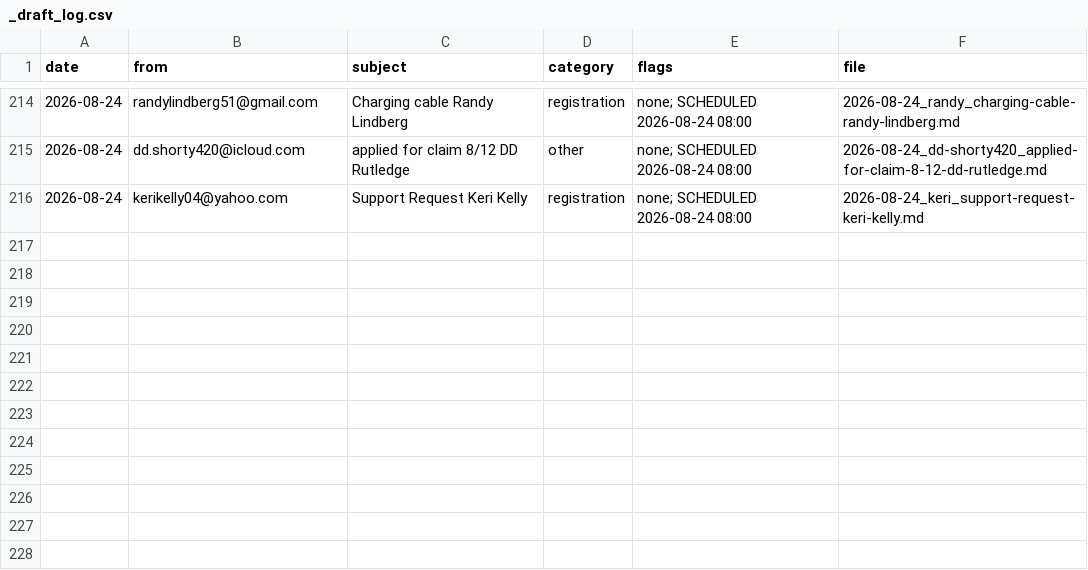
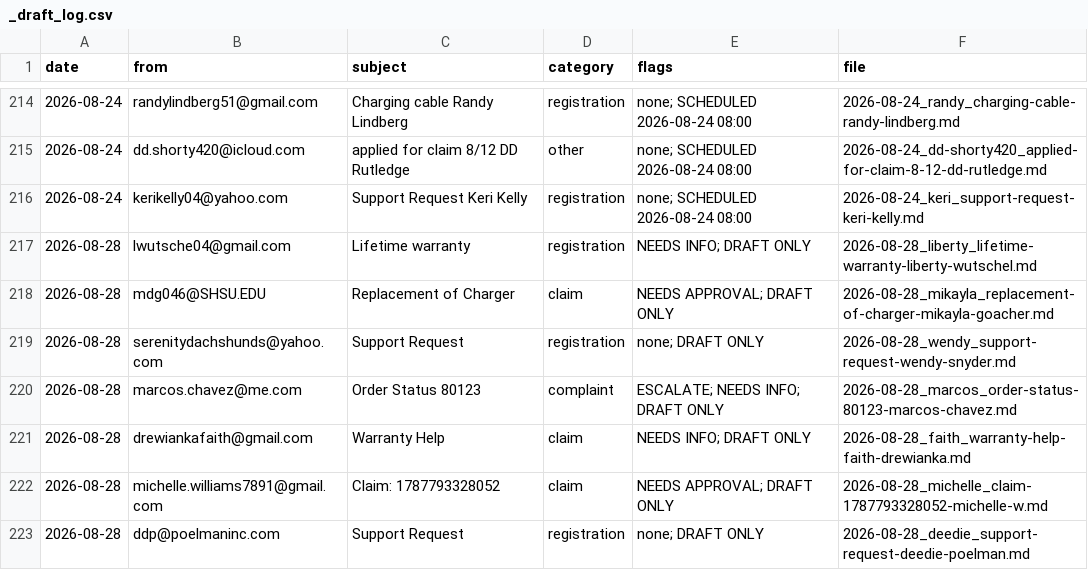
Before and after one commit to DNAMicro/pm-instaprotek, a CSV file: support-emails/drafts/_draft_log.csv, drawn as a sheet; only a part is shown, gaps mark what is left out.

```diff
--- a/support-emails/drafts/_draft_log.csv
+++ b/support-emails/drafts/_draft_log.csv
@@ -216 +216,8 @@ date,from,subject,category,flags,file
 2026-08-24,kerikelly04@yahoo.com,Support Request Keri Kelly,registration,none; SCHEDULED 2026-08-24 08:00,2026-08-24_keri_support-request-keri-kelly.md
+2026-08-28,lwutsche04@gmail.com,Lifetime warranty,registration,NEEDS INFO; DRAFT ONLY,2026-08-28_liberty_lifetime-warranty-liberty-wutschel.md
+2026-08-28,mdg046@SHSU.EDU,Replacement of Charger,claim,NEEDS APPROVAL; DRAFT ONLY,2026-08-28_mikayla_replacement-of-charger-mikayla-goacher.md
+2026-08-28,serenitydachshunds@yahoo.com,Support Request,registration,none; DRAFT ONLY,2026-08-28_wendy_support-request-wendy-snyder.md
+2026-08-28,marcos.chavez@me.com,Order Status 80123,complaint,ESCALATE; NEEDS INFO; DRAFT ONLY,2026-08-28_marcos_order-status-80123-marcos-chavez.md
+2026-08-28,drewiankafaith@gmail.com,Warranty Help,claim,NEEDS INFO; DRAFT ONLY,2026-08-28_faith_warranty-help-faith-drewianka.md
+2026-08-28,michelle.williams7891@gmail.com,Claim: 1787793328052,claim,NEEDS APPROVAL; DRAFT ONLY,2026-08-28_michelle_claim-1787793328052-michelle-w.md
+2026-08-28,ddp@poelmaninc.com,Support Request,registration,none; DRAFT ONLY,2026-08-28_deedie_support-request-deedie-poelman.md
```
Also changed, not shown: 7 other files.
